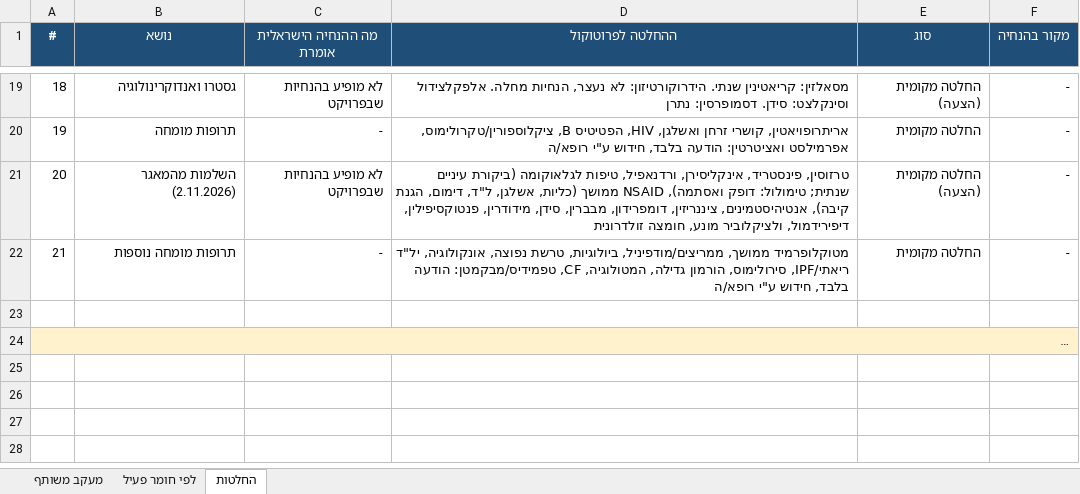
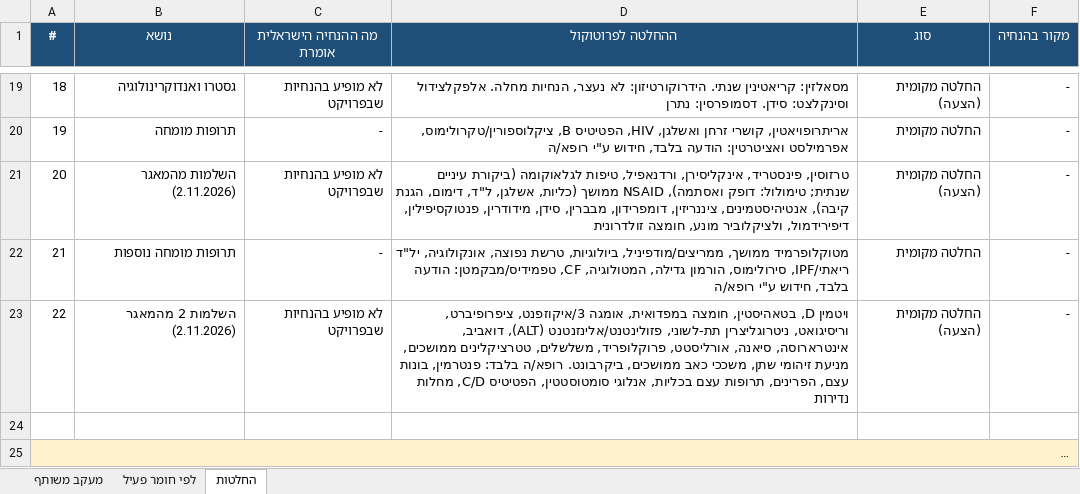
Before and after one commit to asseoy/medical_aids, an Excel workbook: protocols-rofan-misc.xlsx, sheet החלטות, drawn as a sheet; only a part is shown, gaps mark what is left out; long unchanged cells end in …; values as stored, in another font and other column widths than the file's, no borders; the diff names each change by its address in the sheet, - before the commit and + after, or states it on an @@ line.

```diff
--- a/protocols-rofan-misc.xlsx (sheet החלטות)
+++ b/protocols-rofan-misc.xlsx (sheet החלטות)
+row 23: 22 | השלמות 2 מהמאגר (2.11.2026) | לא מופיע בהנחיות שבפרויקט | ויטמין D, בטאהיסטין, חומצה במפדואית, אומגה 3/איקוזפנט, ציפרופיברט, וריסיגואט, ניטרוגליצרין תת-לשוני, פזולינטנט/אלינזנטנט (ALT), דואביב, אינטרארוסה, סיאנה, אורליסטט, פרוקלופריד, משלשלים, טטרציקלינים ממושכים, מניעת זיהומי שתן, משככי כאב ממושכים, ביקרבונט. רופא/ה בלבד: פנטרמין, בונות עצם, הפרינים, תרופות עצם בכליות, אנלוגי סומטוסטטין, הפטיטיס C/D, מחלות נדירות | החלטה מקומית (הצעה) | -
```
Also changed, not shown: sheet לפי חומר פעיל, protocols-rofan-dm.xlsx, protocols-rofan-neuro.xlsx, 4 other files.
